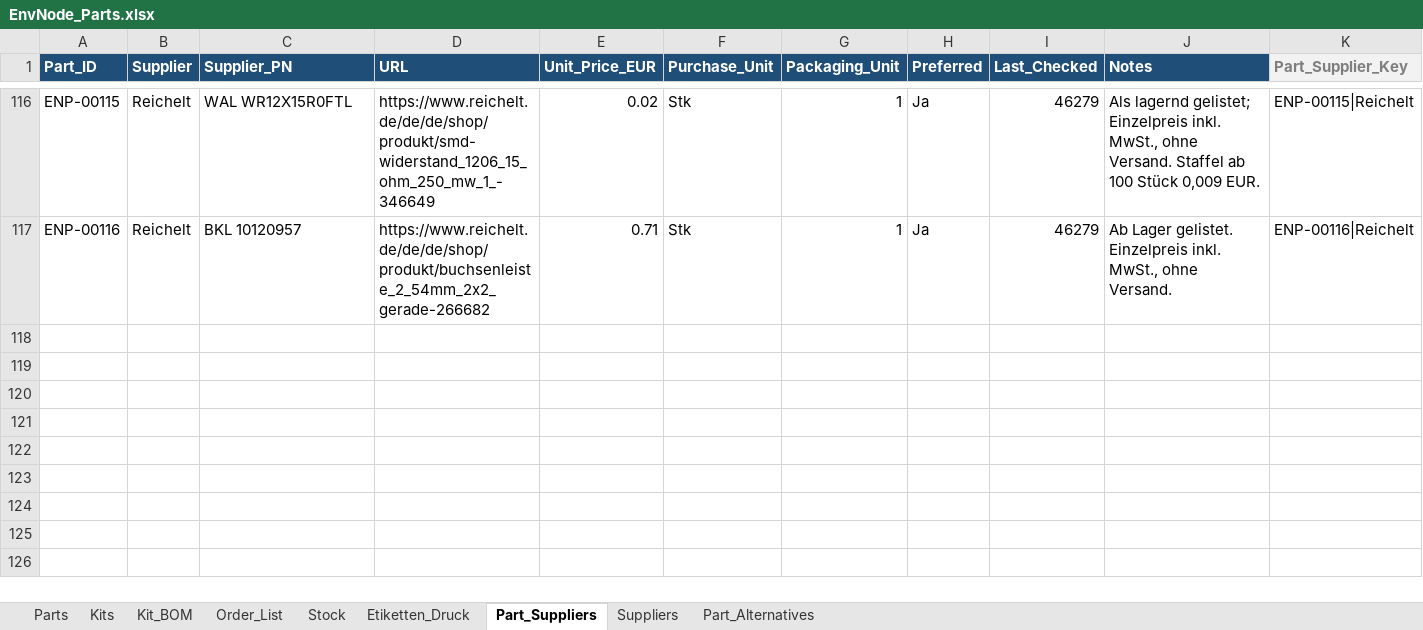
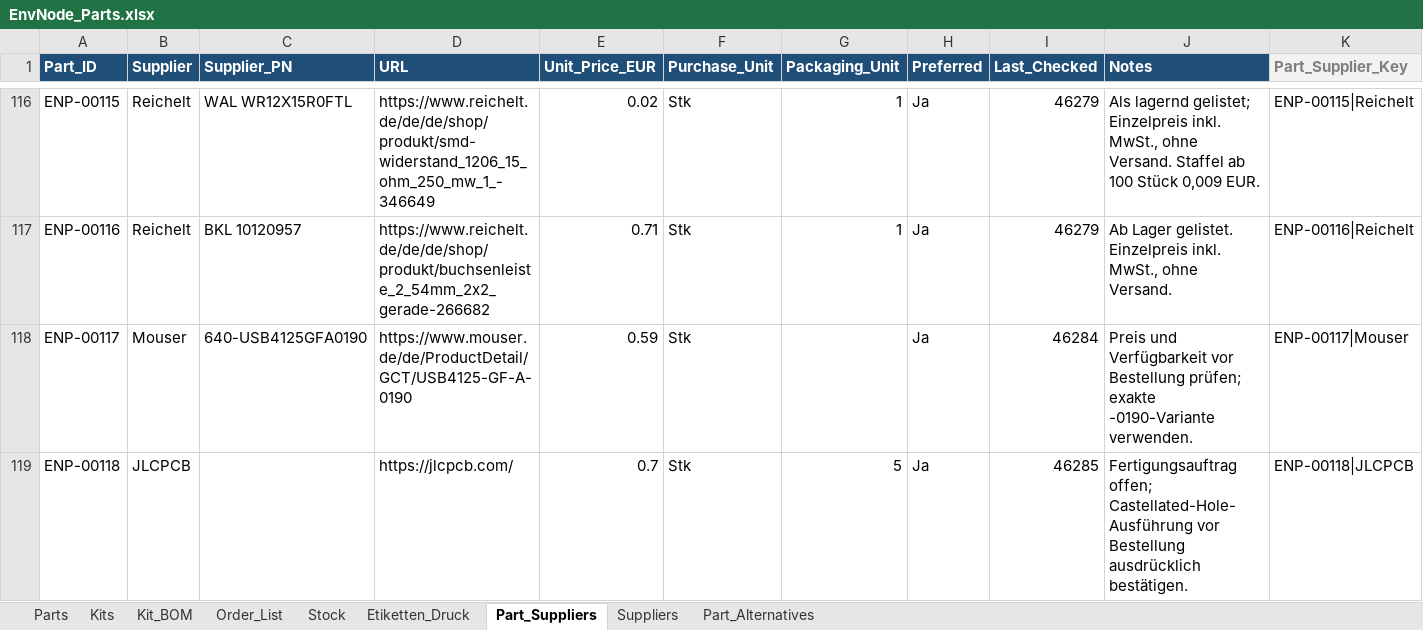
Before and after one commit to magicamun/EnvNode, an Excel workbook: hardware/EnvNode_Parts.xlsx, sheet Part_Suppliers, drawn as a sheet; only a part is shown, gaps mark what is left out; values as stored, in another font and other column widths than the file's, no borders; table styles not drawn; rows hold the shown columns only; the diff names each change by its address in the sheet, - before the commit and + after, or states it on an @@ line.

Commit message:
feat(hardware): add castellated ORing power module

```diff
--- a/hardware/EnvNode_Parts.xlsx (sheet Part_Suppliers)
+++ b/hardware/EnvNode_Parts.xlsx (sheet Part_Suppliers)
+row 118: ENP-00117 | Mouser | 640-USB4125GFA0190 | https://www.mouser.de/de/ProductDetail/GCT/USB4125-GF-A-0190 | 0.59 | Stk |  | Ja | 46284 | Preis und Verfügbarkeit vor Bestellung prüfen; exakte -0190-Variante verwenden. | ENP-00117|Mouser
+row 119: ENP-00118 | JLCPCB |  | https://jlcpcb.com/ | 0.7 | Stk | 5 | Ja | 46285 | Fertigungsauftrag offen; Castellated-Hole-Ausführung vor Bestellung ausdrücklich bestätigen. | ENP-00118|JLCPCB
```
Also changed, not shown: sheet Parts, sheet Kit_BOM, sheet Stock, sheet Kits, hidden cells, 11 other files.
